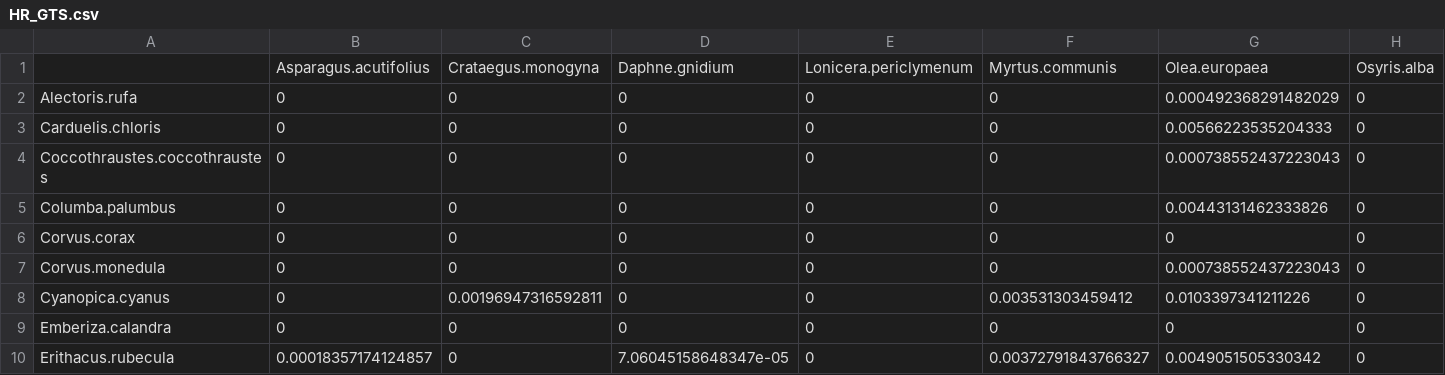
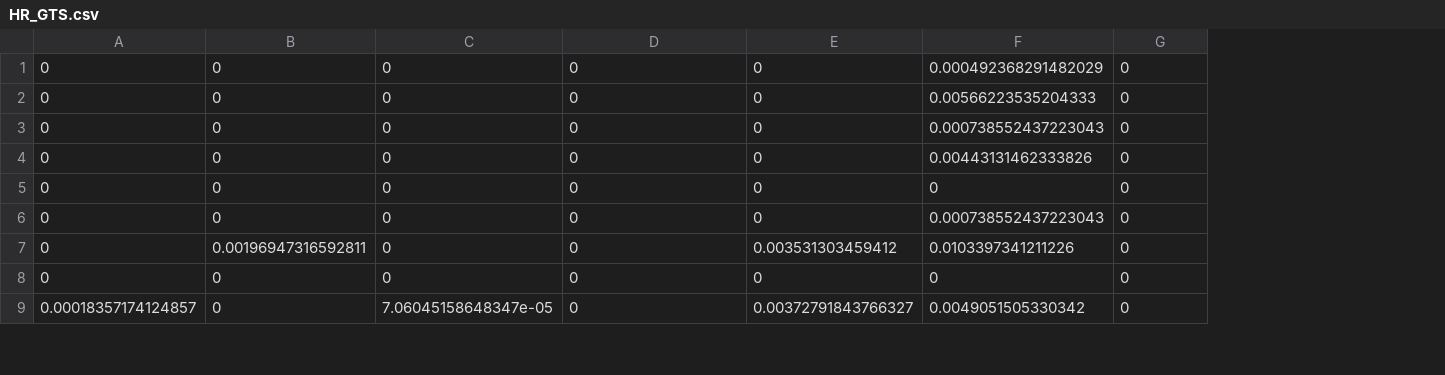
Before and after one commit to pedroj/MS_Network-Sampling, a CSV file: data/HR_GTS.csv, drawn as a sheet; only a part is shown; removed rows and columns are numbered as before the commit, all else as after; rows hold the shown columns only; the diff names each change by its address in the sheet, - before the commit and + after, or states it on an @@ line.

```diff
--- a/data/HR_GTS.csv
+++ b/data/HR_GTS.csv
-column A, rows 2-10: Alectoris.rufa | Carduelis.chloris | Coccothraustes.coccothraustes | Columba.palumbus | Corvus.corax | Corvus.monedula | Cyanopica.cyanus | Emberiza.calandra | Erithacus.rubecula
-row 1:  | Asparagus.acutifolius | Crataegus.monogyna | Daphne.gnidium | Lonicera.periclymenum | Myrtus.communis | Olea.europaea | Osyris.alba
```
Also changed, not shown: data/HR_MMS.csv, data/HR_QC.csv, 2 other files.
